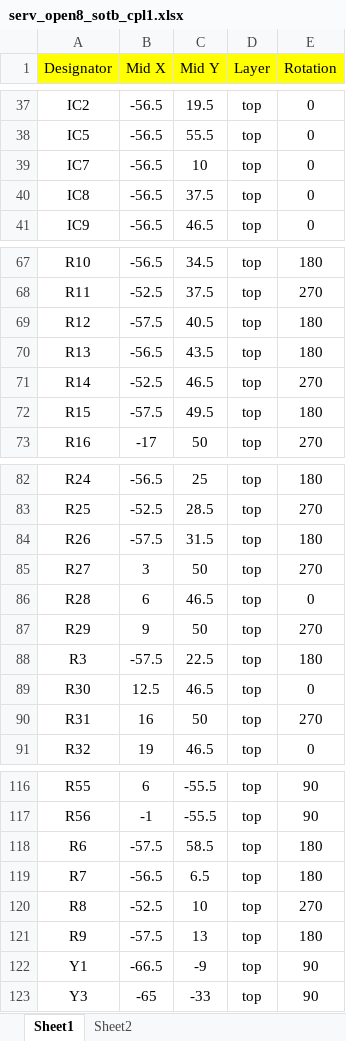
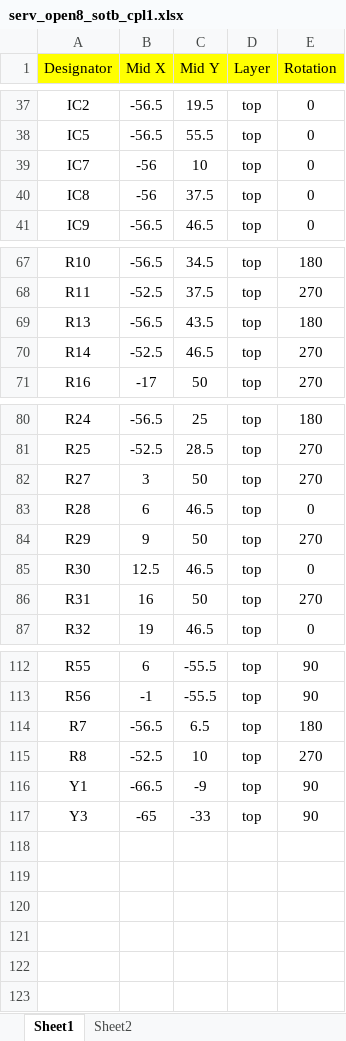
Before and after one commit to Khaiduy/Open8_PCB, an Excel workbook: SERV_Open8_SOTB_PCB/serv_open8_sotb_cpl1.xlsx, sheet Sheet1, drawn as a sheet; only a part is shown, gaps mark what is left out; values as stored, in another font and other column widths than the file's, no borders; the diff covers the shown part only; the diff names each change by its address in the sheet, - before the commit and + after, or states it on an @@ line.

```diff
--- a/SERV_Open8_SOTB_PCB/serv_open8_sotb_cpl1.xlsx (sheet Sheet1)
+++ b/SERV_Open8_SOTB_PCB/serv_open8_sotb_cpl1.xlsx (sheet Sheet1)
-B39:B40 (Mid X): -56.5
+B39:B40 (Mid X): -56
-row 69: R12 | -57.5 | 40.5 | top | 180
-row 72: R15 | -57.5 | 49.5 | top | 180
-row 84: R26 | -57.5 | 31.5 | top | 180
-row 88: R3 | -57.5 | 22.5 | top | 180
-row 118: R6 | -57.5 | 58.5 | top | 180
-row 121: R9 | -57.5 | 13 | top | 180
```
Also changed, not shown: 2 edited cells elsewhere in this sheet, sheet Sheet2, SERV_Open8_SOTB_PCB/serv_open8_sotb_bom.xlsx, 6 other files.
